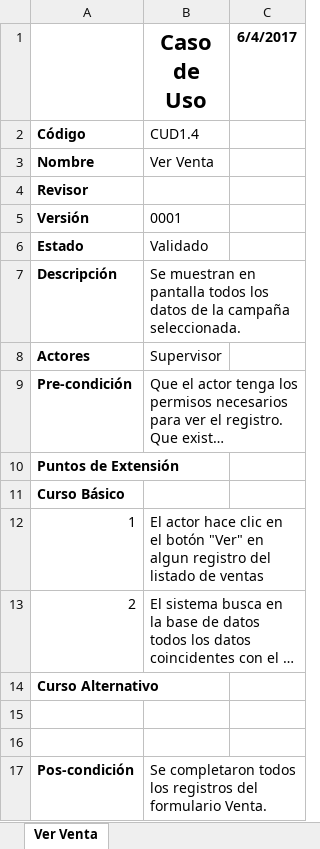
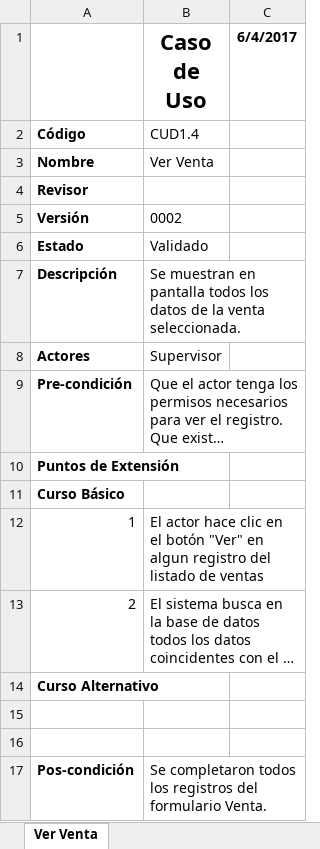
Before and after one commit to pablobasto/TCI, an Excel workbook: CU1.4 Ver Venta.xlsx, sheet Ver Venta, drawn as a sheet; long unchanged cells end in …; values as stored, in another font and other column widths than the file's, no borders; the diff names each change by its address in the sheet, - before the commit and + after, or states it on an @@ line.

Commit message:
Descripcion modificada

```diff
--- a/CU1.4 Ver Venta.xlsx (sheet Ver Venta)
+++ b/CU1.4 Ver Venta.xlsx (sheet Ver Venta)
-B5 (Caso de Uso): 0001
+B5 (Caso de Uso): 0002
-B7 (Caso de Uso): …de la campaña seleccionada.
+B7 (Caso de Uso): …de la venta seleccionada.
```
